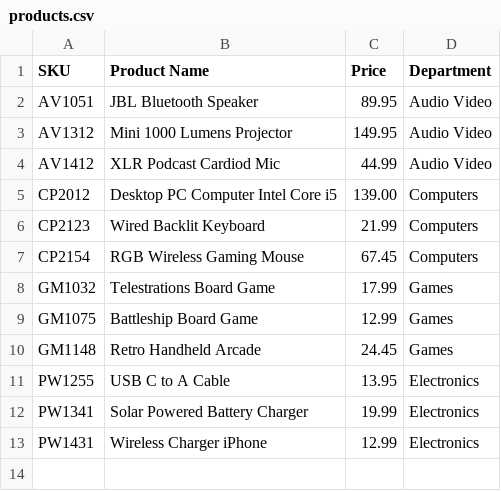
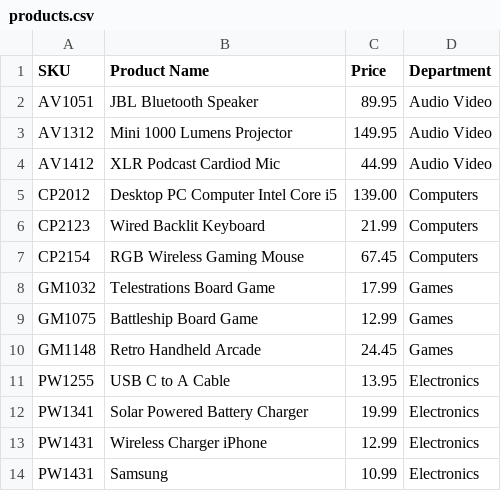
Before and after one commit to YearUp2024/Online-Store, a CSV file: products.csv, drawn as a sheet; the diff names each change by its address in the sheet, - before the commit and + after, or states it on an @@ line.

Commit message:
Adding Add product Method

```diff
--- a/products.csv
+++ b/products.csv
+row 14: PW1431 | Samsung | 10.99 | Electronics
```
Also changed, not shown: 2 other files.
